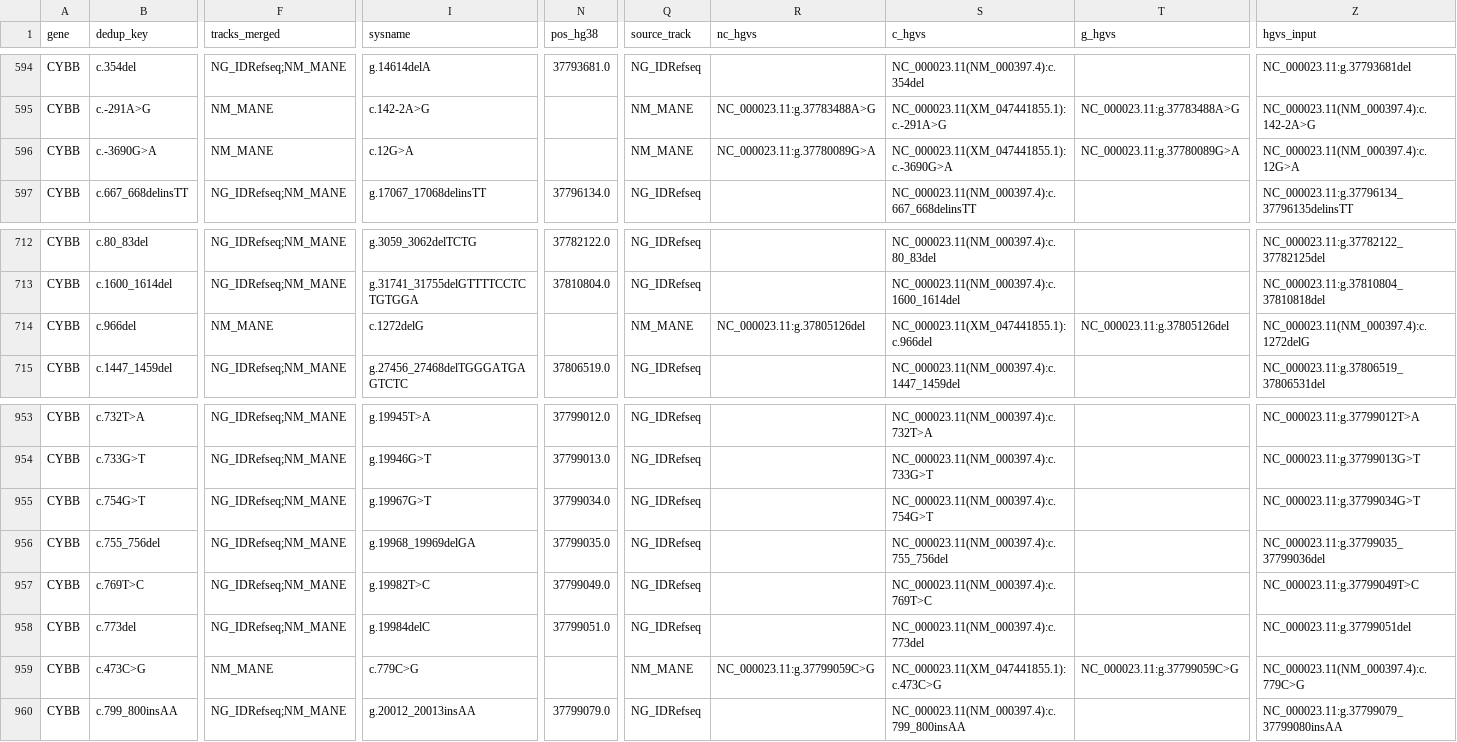
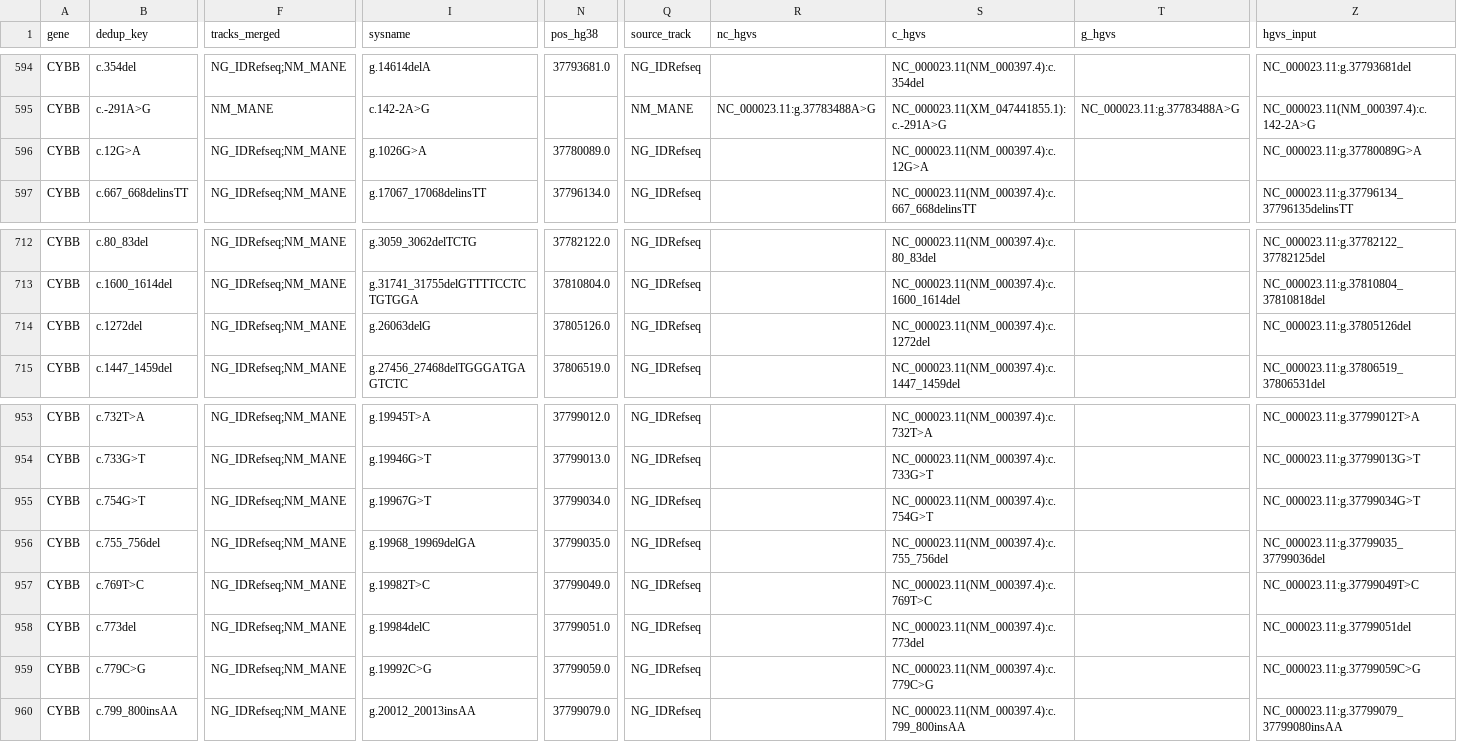
Before and after one commit to knn1996/Migrating-BMC-IDBases-to-LOVD, a TSV file: 04_Mutation_Processing/Output/Step8_Rescue/dedup_merged_variants.resolved.tsv, drawn as a sheet; only a part is shown, gaps mark what is left out; the diff covers the shown part only; the diff names each change by its address in the sheet, - before the commit and + after, or states it on an @@ line.

```diff
--- a/04_Mutation_Processing/Output/Step8_Rescue/dedup_merged_variants.resolved.tsv
+++ b/04_Mutation_Processing/Output/Step8_Rescue/dedup_merged_variants.resolved.tsv
-B596 (dedup_key): c.-3690G>A
+B596 (dedup_key): c.12G>A
-F596 (tracks_merged): NM_MANE
+F596 (tracks_merged): NG_IDRefseq;NM_MANE
-I596 (sysname): c.12G>A
+I596 (sysname): g.1026G>A
-N596 (pos_hg38): (empty)
+N596 (pos_hg38): 37780089.0
-Q596 (source_track): NM_MANE
+Q596 (source_track): NG_IDRefseq
-R596 (nc_hgvs): NC_000023.11:g.37780089G>A
+R596 (nc_hgvs): (empty)
-S596 (c_hgvs): NC_000023.11(XM_047441855.1):c.-3690G>A
+S596 (c_hgvs): NC_000023.11(NM_000397.4):c.12G>A
-T596 (g_hgvs): NC_000023.11:g.37780089G>A
+T596 (g_hgvs): (empty)
-Z596 (hgvs_input): NC_000023.11(NM_000397.4):c.12G>A
+Z596 (hgvs_input): NC_000023.11:g.37780089G>A
-B714 (dedup_key): c.966del
+B714 (dedup_key): c.1272del
-F714 (tracks_merged): NM_MANE
+F714 (tracks_merged): NG_IDRefseq;NM_MANE
-I714 (sysname): c.1272delG
+I714 (sysname): g.26063delG
-N714 (pos_hg38): (empty)
+N714 (pos_hg38): 37805126.0
-Q714 (source_track): NM_MANE
+Q714 (source_track): NG_IDRefseq
-R714 (nc_hgvs): NC_000023.11:g.37805126del
+R714 (nc_hgvs): (empty)
-S714 (c_hgvs): NC_000023.11(XM_047441855.1):c.966del
+S714 (c_hgvs): NC_000023.11(NM_000397.4):c.1272del
-T714 (g_hgvs): NC_000023.11:g.37805126del
+T714 (g_hgvs): (empty)
-Z714 (hgvs_input): NC_000023.11(NM_000397.4):c.1272delG
+Z714 (hgvs_input): NC_000023.11:g.37805126del
-B959 (dedup_key): c.473C>G
+B959 (dedup_key): c.779C>G
-F959 (tracks_merged): NM_MANE
+F959 (tracks_merged): NG_IDRefseq;NM_MANE
-I959 (sysname): c.779C>G
+I959 (sysname): g.19992C>G
-N959 (pos_hg38): (empty)
+N959 (pos_hg38): 37799059.0
-Q959 (source_track): NM_MANE
+Q959 (source_track): NG_IDRefseq
-R959 (nc_hgvs): NC_000023.11:g.37799059C>G
+R959 (nc_hgvs): (empty)
-S959 (c_hgvs): NC_000023.11(XM_047441855.1):c.473C>G
+S959 (c_hgvs): NC_000023.11(NM_000397.4):c.779C>G
-T959 (g_hgvs): NC_000023.11:g.37799059C>G
+T959 (g_hgvs): (empty)
-Z959 (hgvs_input): NC_000023.11(NM_000397.4):c.779C>G
+Z959 (hgvs_input): NC_000023.11:g.37799059C>G
```
Also changed, not shown: 69 edited cells elsewhere in this file, 04_Mutation_Processing/Output/Step10_Audit/audit_metadata_flags.tsv, 04_Mutation_Processing/Output/Step10_Audit/audit_summary.tsv, 16 other files.
